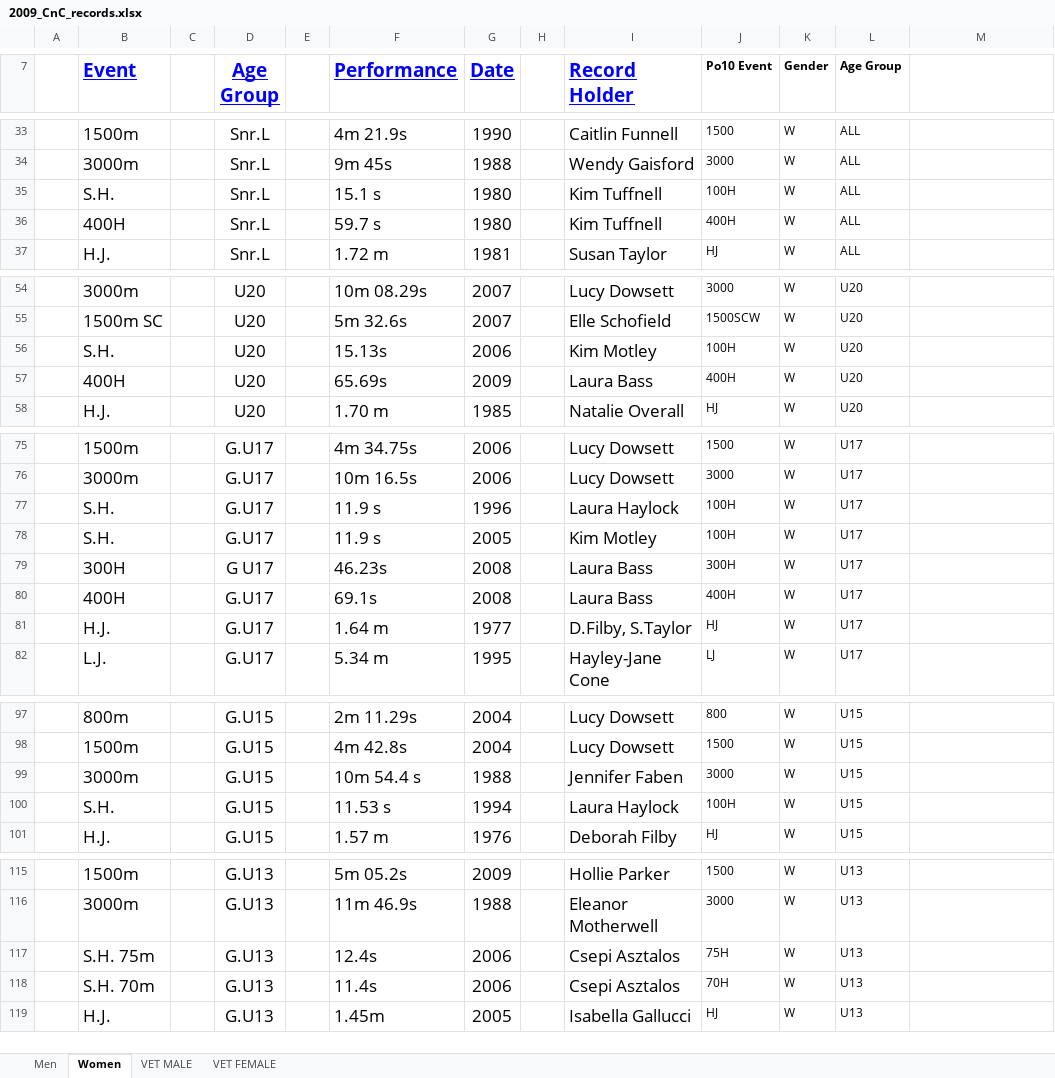
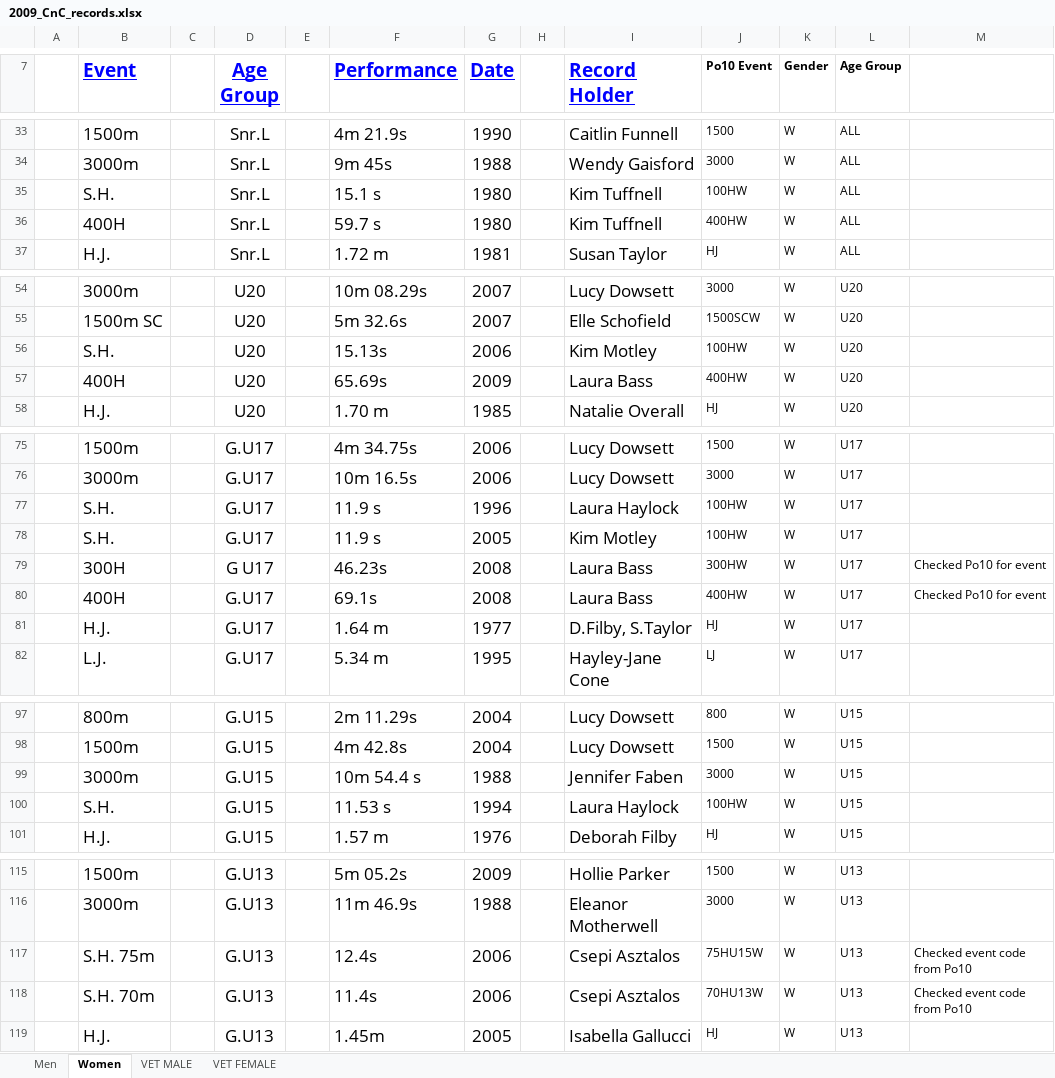
Before and after one commit to charlie-wartnaby/powerof10-tools, an Excel workbook: 2009_CnC_records.xlsx, sheet Women, drawn as a sheet; only a part is shown, gaps mark what is left out; values as stored, in another font and other column widths than the file's, no borders; the diff names each change by its address in the sheet, - before the commit and + after, or states it on an @@ line.

```diff
--- a/2009_CnC_records.xlsx (sheet Women)
+++ b/2009_CnC_records.xlsx (sheet Women)
-J35 (Po10 Event): 100H
+J35 (Po10 Event): 100HW
-J36 (Po10 Event): 400H
+J36 (Po10 Event): 400HW
-J56 (Po10 Event): 100H
+J56 (Po10 Event): 100HW
-J57 (Po10 Event): 400H
+J57 (Po10 Event): 400HW
-J77:J78 (Po10 Event): 100H
+J77:J78 (Po10 Event): 100HW
-J79 (Po10 Event): 300H
+J79 (Po10 Event): 300HW
-M79:M80: (empty)
+M79:M80: Checked Po10 for event
-J80 (Po10 Event): 400H
+J80 (Po10 Event): 400HW
-J100 (Po10 Event): 100H
+J100 (Po10 Event): 100HW
-J117 (Po10 Event): 75H
+J117 (Po10 Event): 75HU15W
-M117:M118: (empty)
+M117:M118: Checked event code from Po10
-J118 (Po10 Event): 70H
+J118 (Po10 Event): 70HU13W
```
Also changed, not shown: sheet VET MALE, sheet VET FEMALE, 2022_CnC_records.xlsx.
